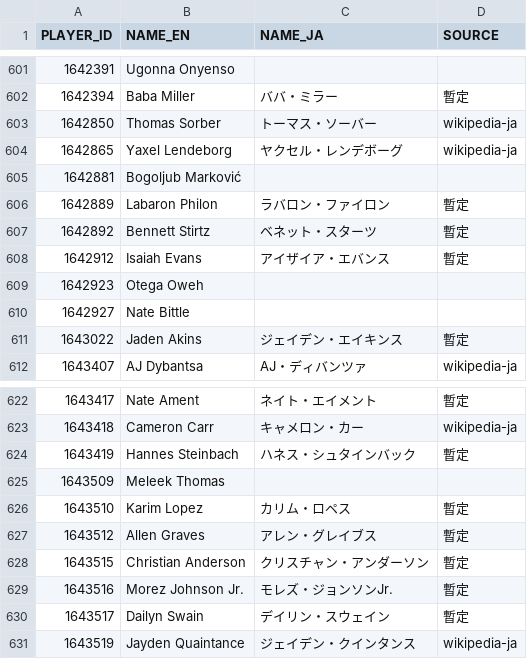
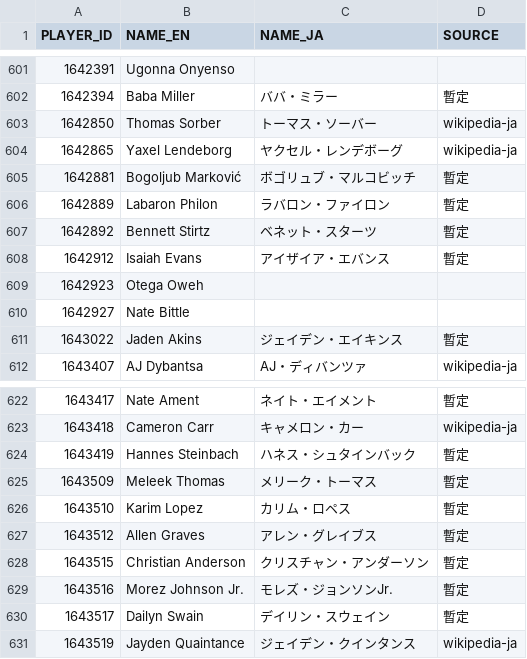
Before and after one commit to fuku8/nba-data, a CSV file: data/player_names_ja.csv, drawn as a sheet; only a part is shown, gaps mark what is left out.

```diff
--- a/data/player_names_ja.csv
+++ b/data/player_names_ja.csv
@@ -604,3 +604,3 @@ PLAYER_ID,NAME_EN,NAME_JA,SOURCE
 1642865,Yaxel Lendeborg,ヤクセル・レンデボーグ,wikipedia-ja
-1642881,Bogoljub Marković,,
+1642881,Bogoljub Marković,ボゴリュブ・マルコビッチ,暫定
 1642889,Labaron Philon,ラバロン・ファイロン,暫定
@@ -624,3 +624,3 @@ PLAYER_ID,NAME_EN,NAME_JA,SOURCE
 1643419,Hannes Steinbach,ハネス・シュタインバック,暫定
-1643509,Meleek Thomas,,
+1643509,Meleek Thomas,メリーク・トーマス,暫定
 1643510,Karim Lopez,カリム・ロペス,暫定
```
Also changed, not shown: 1 other file.
